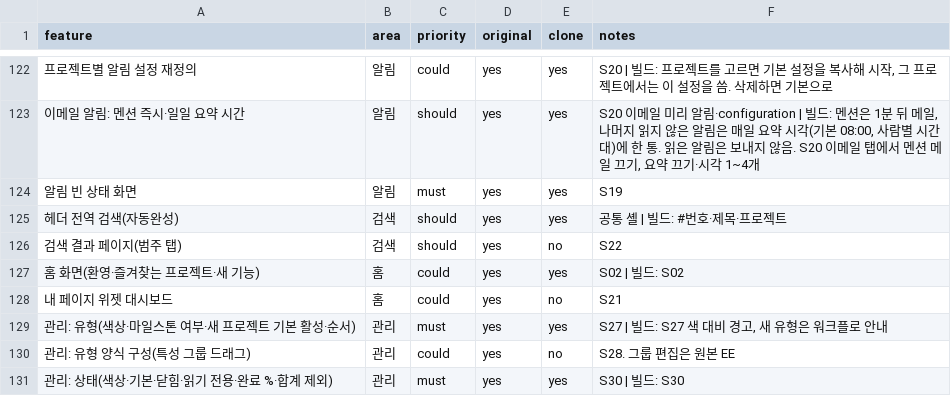
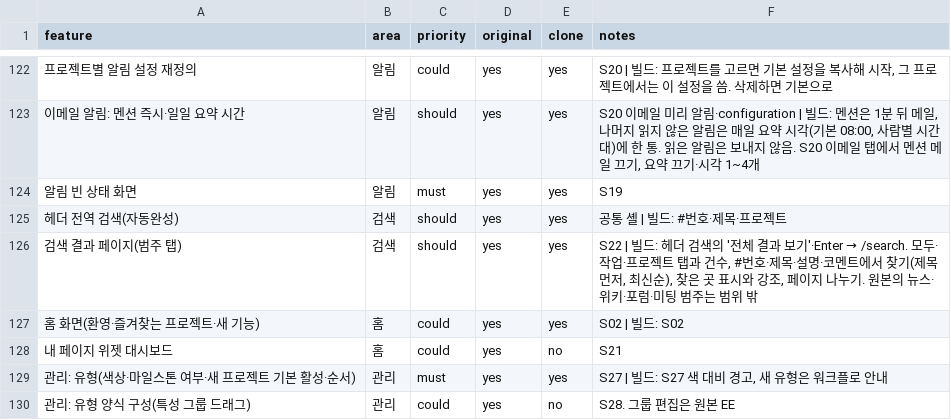
Before and after one commit to outlet13f/openPMS, a CSV file: replica/features.csv, drawn as a sheet; only a part is shown, gaps mark what is left out; the shorter side is filled out with more unchanged rows; the diff names each change by its address in the sheet, - before the commit and + after, or states it on an @@ line.

```diff
--- a/replica/features.csv
+++ b/replica/features.csv
-E126 (clone): no
+E126 (clone): yes
@@ F126 (notes): S22 → S22 | 빌드: 헤더 검색의 '전체 결과 보기'·Enter → /search. 모두·작업·프로젝트 탭과 건수, #번호·제목·설명·코멘트에서 찾기(제목 먼저, 최신순), 찾은 곳 표시와 강조, 페이지 나누기. 원본의 뉴스·위키·포럼·미팅 범주는 범위 밖 @@
```
Also changed, not shown: 11 other files.
